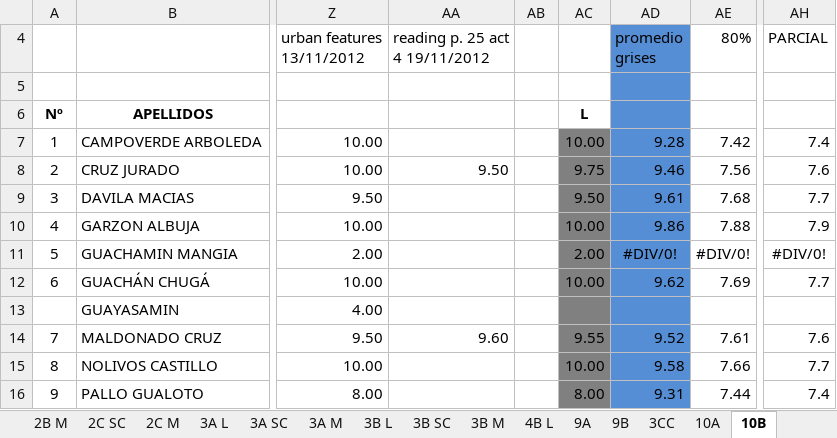
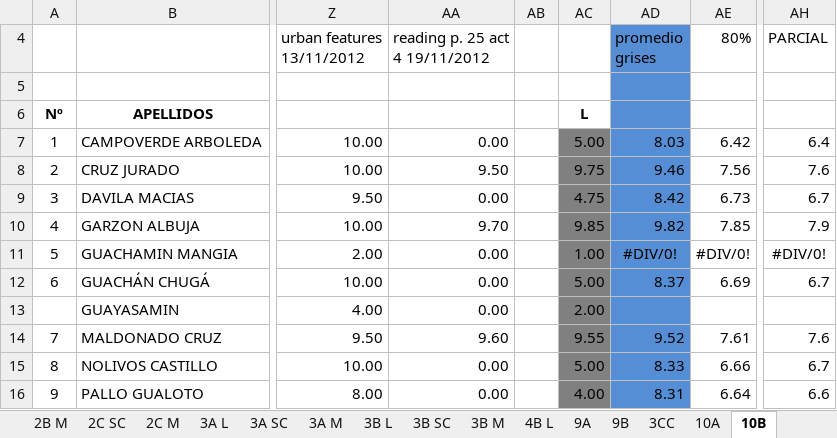
Before and after one commit to coolmaju/notas-12-13, an Excel workbook: block 2 grades.xlsx, sheet 10B, drawn as a sheet; only a part is shown, gaps mark what is left out; values as stored, in another font and other column widths than the file's, no borders; charts and pictures not drawn; the diff covers the shown part only; the diff names each change by its address in the sheet, - before the commit and + after, or states it on an @@ line.

```diff
--- a/block 2 grades.xlsx (sheet 10B)
+++ b/block 2 grades.xlsx (sheet 10B)
-AA7 (reading p. 25 act 4 19/11/2012): (empty)
+AA7 (reading p. 25 act 4 19/11/2012): 0.00
-AC7: 10.00
+AC7: 5.00
-AD7 (promedio grises): 9.28
+AD7 (promedio grises): 8.03
-AE7 (80%): 7.42
+AE7 (80%): 6.42
-AH7 (PARCIAL): 7.4
+AH7 (PARCIAL): 6.4
-AA9 (reading p. 25 act 4 19/11/2012): (empty)
+AA9 (reading p. 25 act 4 19/11/2012): 0.00
-AC9: 9.50
+AC9: 4.75
-AD9 (promedio grises): 9.61
+AD9 (promedio grises): 8.42
-AE9 (80%): 7.68
+AE9 (80%): 6.73
-AH9 (PARCIAL): 7.7
+AH9 (PARCIAL): 6.7
-AA10 (reading p. 25 act 4 19/11/2012): (empty)
+AA10 (reading p. 25 act 4 19/11/2012): 9.70
-AC10: 10.00
+AC10: 9.85
-AD10 (promedio grises): 9.86
+AD10 (promedio grises): 9.82
-AE10 (80%): 7.88
+AE10 (80%): 7.85
-AA11:AA13 (reading p. 25 act 4 19/11/2012): (empty)
+AA11:AA13 (reading p. 25 act 4 19/11/2012): 0.00
-AC11: 2.00
+AC11: 1.00
-AC12: 10.00
+AC12: 5.00
-AD12 (promedio grises): 9.62
+AD12 (promedio grises): 8.37
-AE12 (80%): 7.69
+AE12 (80%): 6.69
-AH12 (PARCIAL): 7.7
+AH12 (PARCIAL): 6.7
-AC13: (empty)
+AC13: 2.00
-AA15:AA16 (reading p. 25 act 4 19/11/2012): (empty)
+AA15:AA16 (reading p. 25 act 4 19/11/2012): 0.00
-AC15: 10.00
+AC15: 5.00
-AD15 (promedio grises): 9.58
+AD15 (promedio grises): 8.33
-AE15 (80%): 7.66
+AE15 (80%): 6.66
-AH15 (PARCIAL): 7.7
+AH15 (PARCIAL): 6.7
-AC16: 8.00
+AC16: 4.00
-AD16 (promedio grises): 9.31
+AD16 (promedio grises): 8.31
-AE16 (80%): 7.44
+AE16 (80%): 6.64
-AH16 (PARCIAL): 7.4
+AH16 (PARCIAL): 6.6
```
Also changed, not shown: 28 edited cells elsewhere in this sheet, sheet 9A, sheet 9B, sheet 10A.
